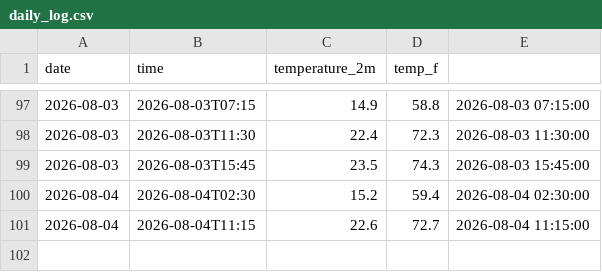
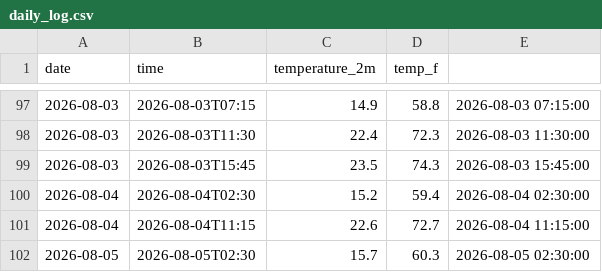
Before and after one commit to mtomar907/weather-tracker, a CSV file: daily_log.csv, drawn as a sheet; only a part is shown, gaps mark what is left out; the diff names each change by its address in the sheet, - before the commit and + after, or states it on an @@ line.

```diff
--- a/daily_log.csv
+++ b/daily_log.csv
+row 102: 2026-08-05 | 2026-08-05T02:30 | 15.7 | 60.3 | 2026-08-05 02:30:00
```
Also changed, not shown: 1 other file.
